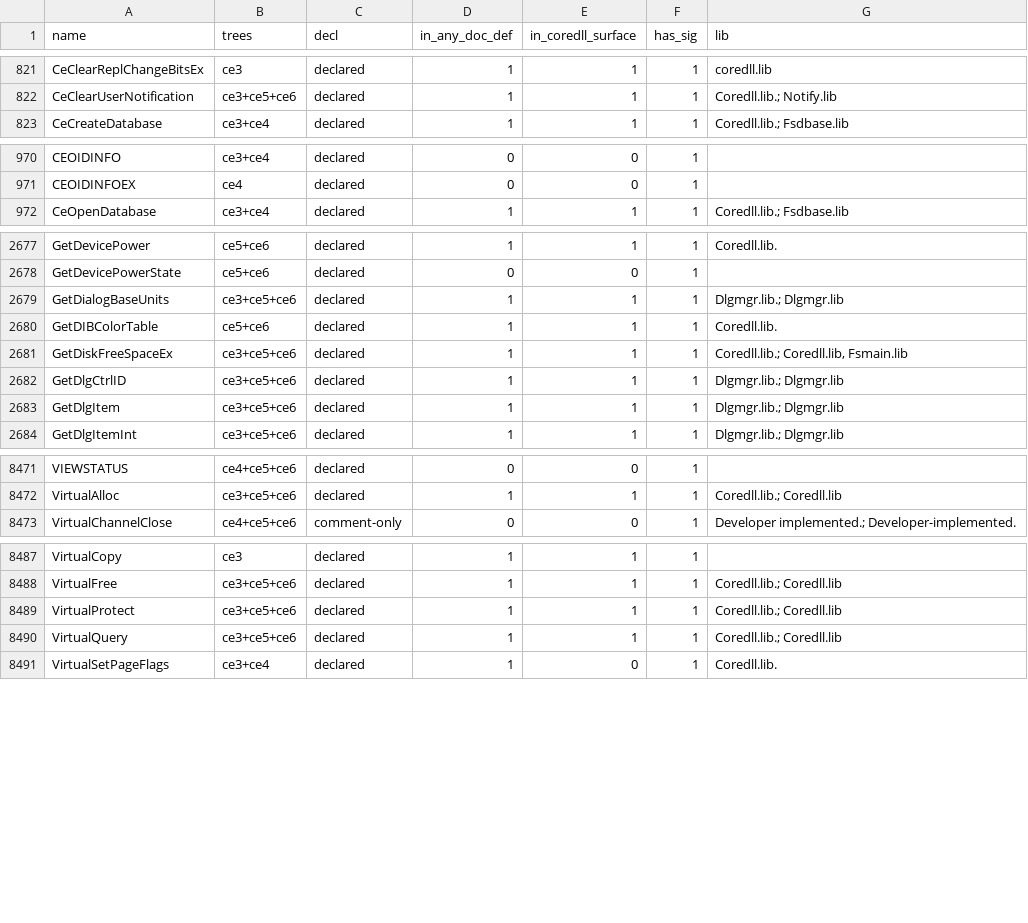
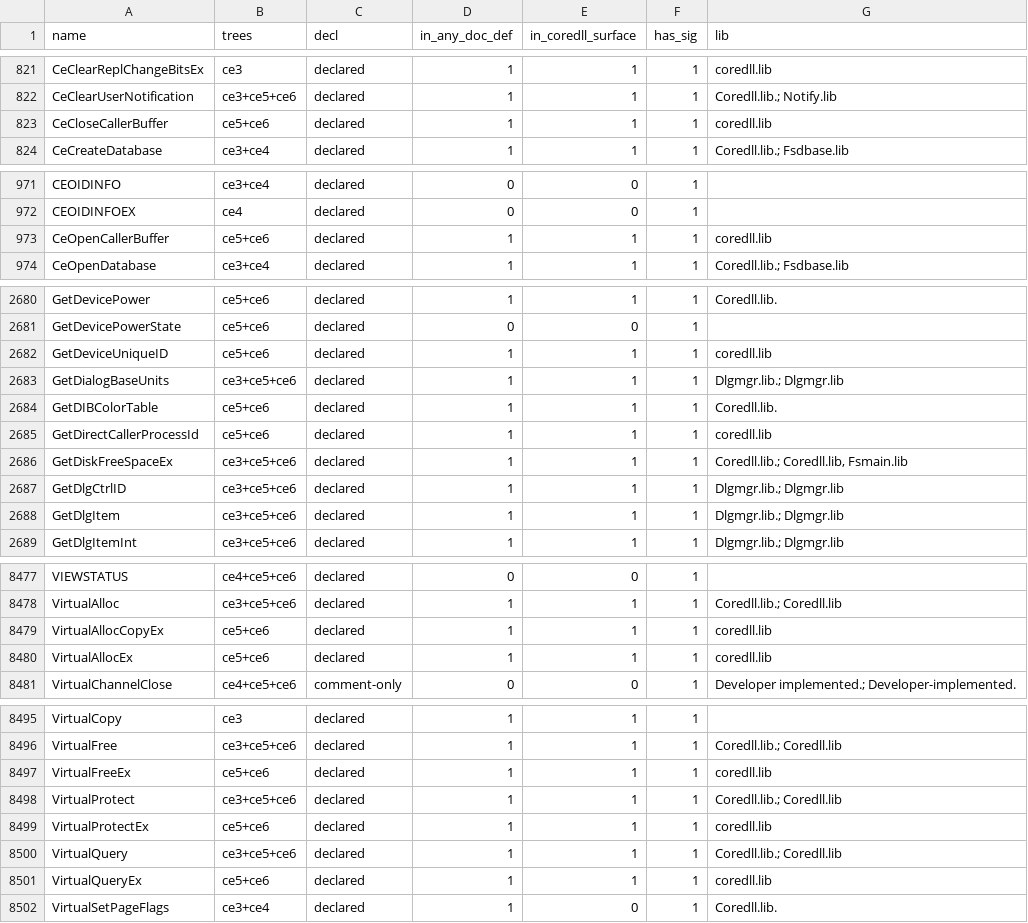
Before and after one commit to kagurasumusun/akari-dev, a TSV file: docs/surface-audit.tsv, drawn as a sheet; only a part is shown, gaps mark what is left out; the diff covers the shown part only.

Commit message:
M106: W-form consistency sweep (69 decls fixed to real W exports + 32 wrong def entries dropped), typedef-scanner bug fix unlocking 42 prototypes, decl-retest tool, CE6 caller-buffer/syscall + cross-process memory surface (11 pages: CeOpen/CloseCallerBuffer, Virtual*Ex family, GetCallerVMProcessId, GetDirectCallerProcessId, SetEventData, GetDeviceUniqueID), RegReplaceKey/RegSaveKey/DeregisterDevice declared, IN/OUT/OPTIONAL + HRESULT basics, include-graph repairs

```diff
--- a/docs/surface-audit.tsv
+++ b/docs/surface-audit.tsv
@@ -822,2 +822,3 @@ CeClearReplChangeBitsEx	ce3	declared	1	1	1	coredll.lib
 CeClearUserNotification	ce3+ce5+ce6	declared	1	1	1	Coredll.lib.; Notify.lib
+CeCloseCallerBuffer	ce5+ce6	declared	1	1	1	coredll.lib
 CeCreateDatabase	ce3+ce4	declared	1	1	1	Coredll.lib.; Fsdbase.lib
@@ -971,2 +972,3 @@ CEOIDINFO	ce3+ce4	declared	0	0	1
 CEOIDINFOEX	ce4	declared	0	0	1	
+CeOpenCallerBuffer	ce5+ce6	declared	1	1	1	coredll.lib
 CeOpenDatabase	ce3+ce4	declared	1	1	1	Coredll.lib.; Fsdbase.lib
@@ -2678,4 +2681,6 @@ GetDevicePower	ce5+ce6	declared	1	1	1	Coredll.lib.
 GetDevicePowerState	ce5+ce6	declared	0	0	1	
+GetDeviceUniqueID	ce5+ce6	declared	1	1	1	coredll.lib
 GetDialogBaseUnits	ce3+ce5+ce6	declared	1	1	1	Dlgmgr.lib.; Dlgmgr.lib
 GetDIBColorTable	ce5+ce6	declared	1	1	1	Coredll.lib.
+GetDirectCallerProcessId	ce5+ce6	declared	1	1	1	coredll.lib
 GetDiskFreeSpaceEx	ce3+ce5+ce6	declared	1	1	1	Coredll.lib.; Coredll.lib, Fsmain.lib
@@ -8472,2 +8478,4 @@ VIEWSTATUS	ce4+ce5+ce6	declared	0	0	1
 VirtualAlloc	ce3+ce5+ce6	declared	1	1	1	Coredll.lib.; Coredll.lib
+VirtualAllocCopyEx	ce5+ce6	declared	1	1	1	coredll.lib
+VirtualAllocEx	ce5+ce6	declared	1	1	1	coredll.lib
 VirtualChannelClose	ce4+ce5+ce6	comment-only	0	0	1	Developer implemented.; Developer-implemented.
@@ -8488,4 +8496,7 @@ VirtualCopy	ce3	declared	1	1	1
 VirtualFree	ce3+ce5+ce6	declared	1	1	1	Coredll.lib.; Coredll.lib
+VirtualFreeEx	ce5+ce6	declared	1	1	1	coredll.lib
 VirtualProtect	ce3+ce5+ce6	declared	1	1	1	Coredll.lib.; Coredll.lib
+VirtualProtectEx	ce5+ce6	declared	1	1	1	coredll.lib
 VirtualQuery	ce3+ce5+ce6	declared	1	1	1	Coredll.lib.; Coredll.lib
+VirtualQueryEx	ce5+ce6	declared	1	1	1	coredll.lib
 VirtualSetPageFlags	ce3+ce4	declared	1	0	1	Coredll.lib.
```
Also changed, not shown: 2 added rows and 56 edited cells elsewhere in this file, 40 other files.
